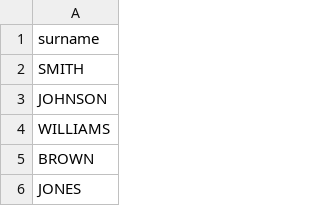
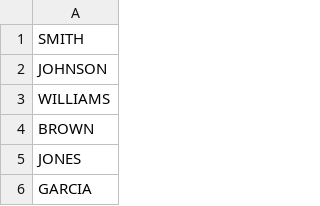
Before and after one commit to beepscore/census_play, a CSV file: data/names/Names_2010Census_Top1000.csv, drawn as a sheet; only a part is shown; the shorter side is filled out with more unchanged rows; the diff names each change by its address in the sheet, - before the commit and + after, or states it on an @@ line.

Commit message:
In csv file delete header row, to be consistent with other data files. In read_csv set header None. All unit tests pass.

```diff
--- a/data/names/Names_2010Census_Top1000.csv
+++ b/data/names/Names_2010Census_Top1000.csv
-row 1: surname
```
Also changed, not shown: 1 other file.
